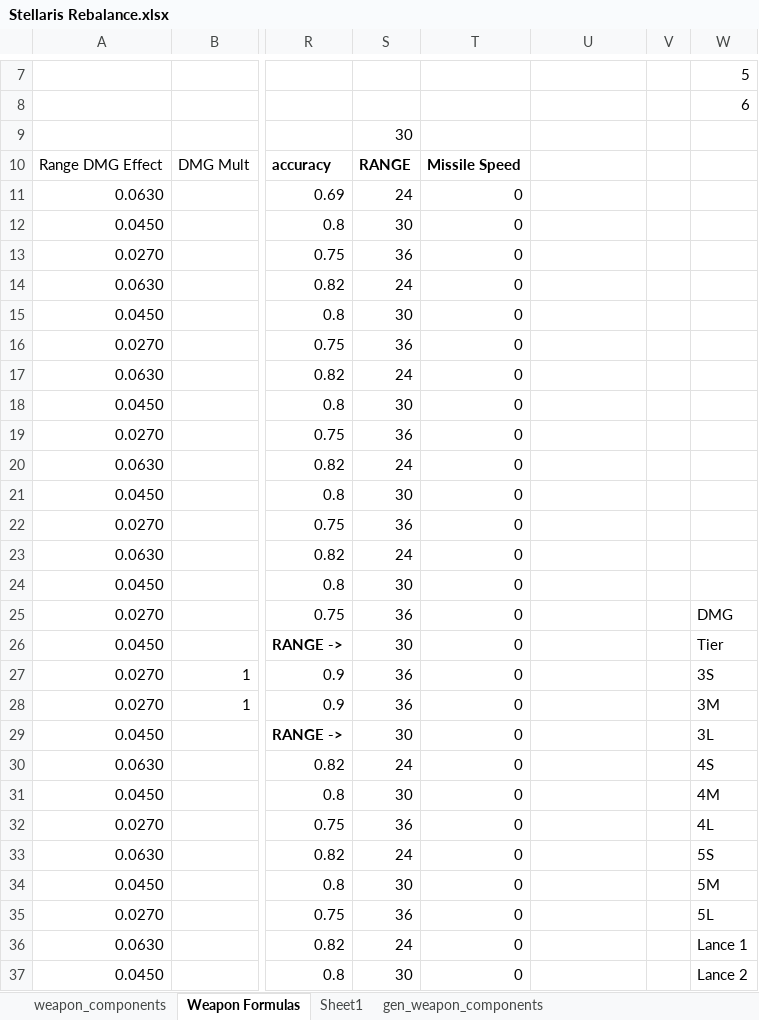
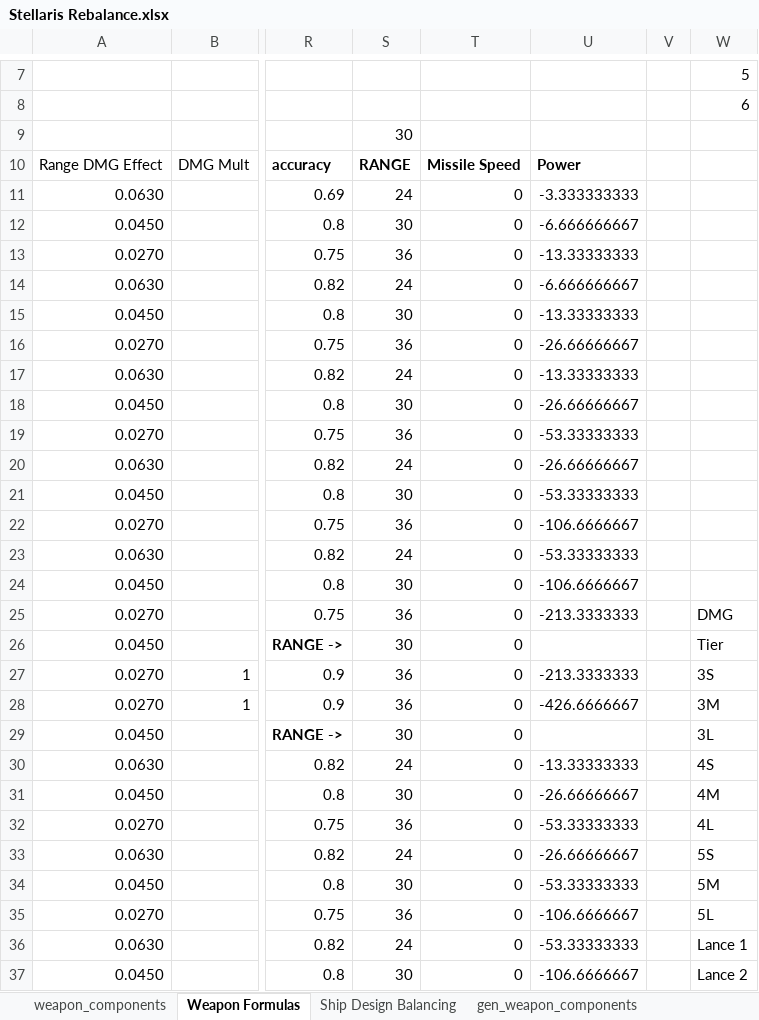
Before and after one commit to sdrasmu12/SymmetricalWarfare, an Excel workbook: Stellaris Rebalance.xlsx, sheet Weapon Formulas, drawn as a sheet; only a part is shown, gaps mark what is left out; values as stored, in another font and other column widths than the file's, no borders; charts and pictures not drawn; the diff covers the shown part only; the diff names each change by its address in the sheet, - before the commit and + after, or states it on an @@ line.

Commit message:
weapons rebalanced to cost 25% of utility space to power at equal tiers of weapons and generators

```diff
--- a/Stellaris Rebalance.xlsx (sheet Weapon Formulas)
+++ b/Stellaris Rebalance.xlsx (sheet Weapon Formulas)
-sheet tab: Sheet1
+sheet tab: Ship Design Balancing
-U10: (empty)
+U10: Power
-U11: (empty)
+U11: -3.333333333
-U12: (empty)
+U12: -6.666666667
-U13: (empty)
+U13: -13.33333333
-U14: (empty)
+U14: -6.666666667
-U15: (empty)
+U15: -13.33333333
-U16: (empty)
+U16: -26.66666667
-U17: (empty)
+U17: -13.33333333
-U18: (empty)
+U18: -26.66666667
-U19: (empty)
+U19: -53.33333333
-U20: (empty)
+U20: -26.66666667
-U21: (empty)
+U21: -53.33333333
-U22: (empty)
+U22: -106.6666667
-U23: (empty)
+U23: -53.33333333
-U24: (empty)
+U24: -106.6666667
-U25: (empty)
+U25: -213.3333333
-U27: (empty)
+U27: -213.3333333
-U28: (empty)
+U28: -426.6666667
-U30: (empty)
+U30: -13.33333333
-U31: (empty)
+U31: -26.66666667
-U32: (empty)
+U32: -53.33333333
-U33: (empty)
+U33: -26.66666667
-U34: (empty)
+U34: -53.33333333
-U35: (empty)
+U35: -106.6666667
-U36: (empty)
+U36: -53.33333333
-U37: (empty)
+U37: -106.6666667
```
Also changed, not shown: 72 edited cells elsewhere in this sheet, sheet gen_weapon_components, sheet Ship Design Balancing, formulas that keep their value, charts or pictures, 4 other files.
